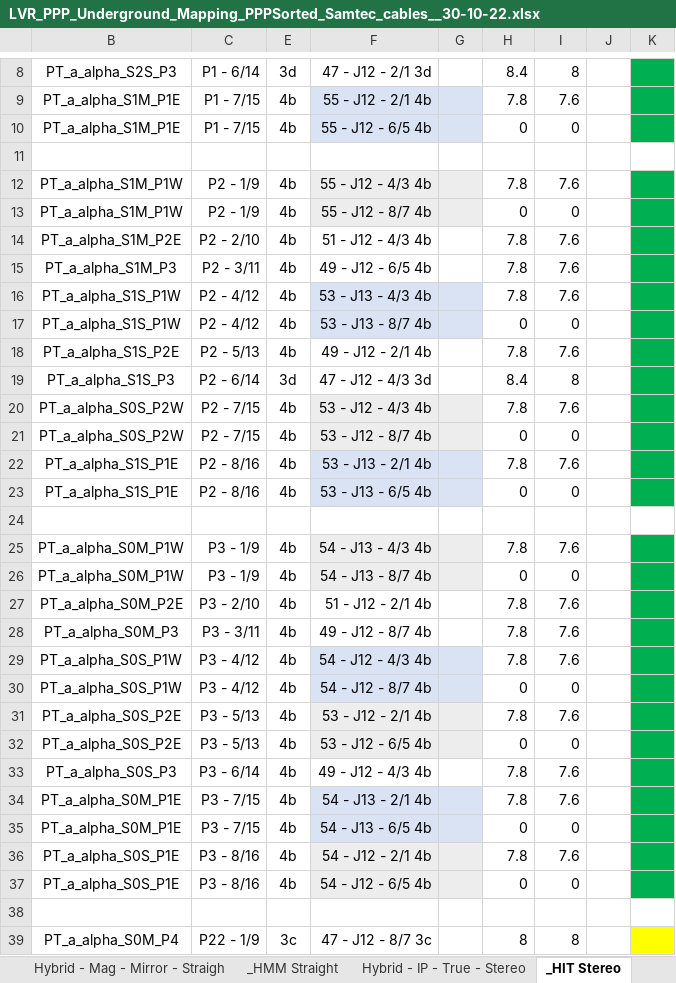
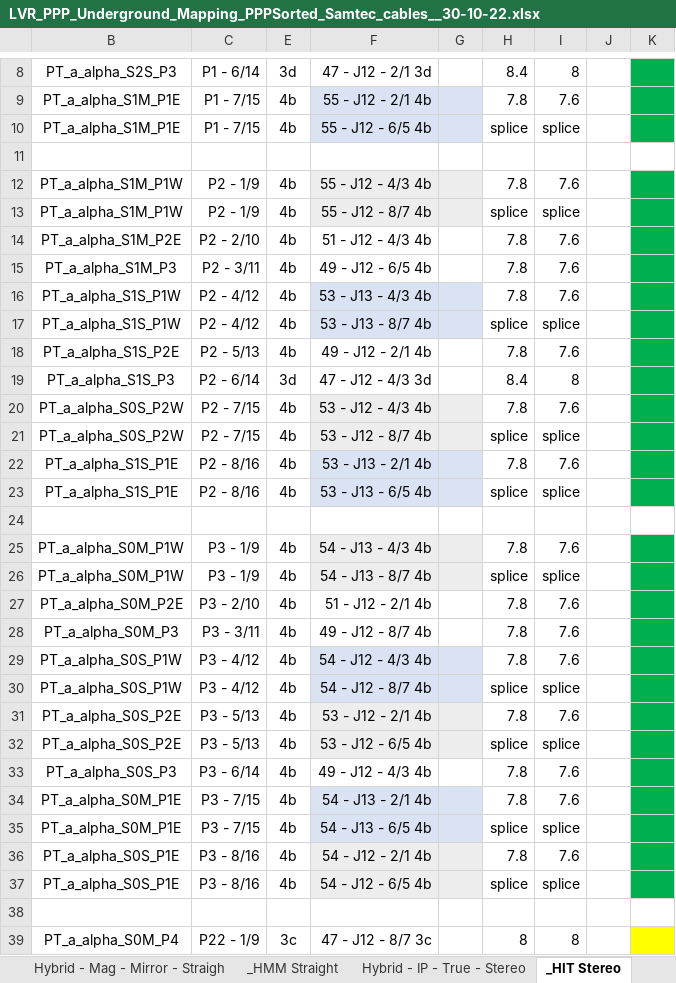
Before and after one commit to afernez/LV_cavern_mapping, an Excel workbook: formatted_cavern/LVR_PPP_Underground_Mapping_PPPSorted_Samtec_cables__30-10-22.xlsx, sheet _HIT Stereo, drawn as a sheet; only a part is shown, gaps mark what is left out; values as stored, in another font and other column widths than the file's, no borders; the diff covers the shown part only; the diff names each change by its address in the sheet, - before the commit and + after, or states it on an @@ line.

```diff
--- a/formatted_cavern/LVR_PPP_Underground_Mapping_PPPSorted_Samtec_cables__30-10-22.xlsx (sheet _HIT Stereo)
+++ b/formatted_cavern/LVR_PPP_Underground_Mapping_PPPSorted_Samtec_cables__30-10-22.xlsx (sheet _HIT Stereo)
-H10: 0
+H10: splice
-I10: 0
+I10: splice
-H13: 0
+H13: splice
-I13: 0
+I13: splice
-H17: 0
+H17: splice
-I17: 0
+I17: splice
-H21: 0
+H21: splice
-I21: 0
+I21: splice
-H23: 0
+H23: splice
-I23: 0
+I23: splice
-H26: 0
+H26: splice
-I26: 0
+I26: splice
-H30: 0
+H30: splice
-I30: 0
+I30: splice
-H32: 0
+H32: splice
-I32: 0
+I32: splice
-H35: 0
+H35: splice
-I35: 0
+I35: splice
-H37: 0
+H37: splice
-I37: 0
+I37: splice
```
Also changed, not shown: 3 edited cells elsewhere in this sheet, sheet Hybrid - Mag - True - Stereo, sheet Hybrid - IP - Mirror - Straight, sheet Hybrid - IP - Mirror - Stereo, sheet Hybrid - IP - True - Straight, sheet Hybrid - IP - True - Stereo, sheet Hybrid - Mag - True - Straight, 15 more sheets, hidden cells, formatted_cavern/LVR_PPP_Underground_Mapping_PPPSorted_Samtec_cables__01-04-22.xlsx, 4 other files.
